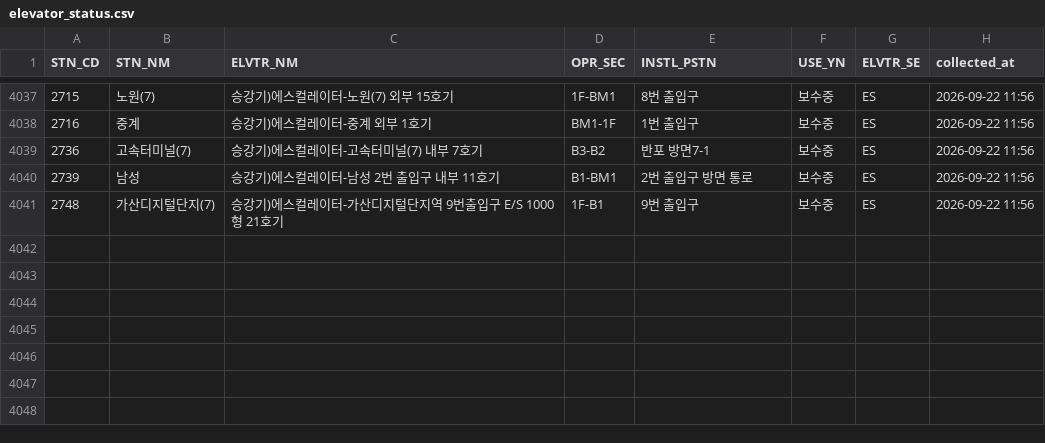
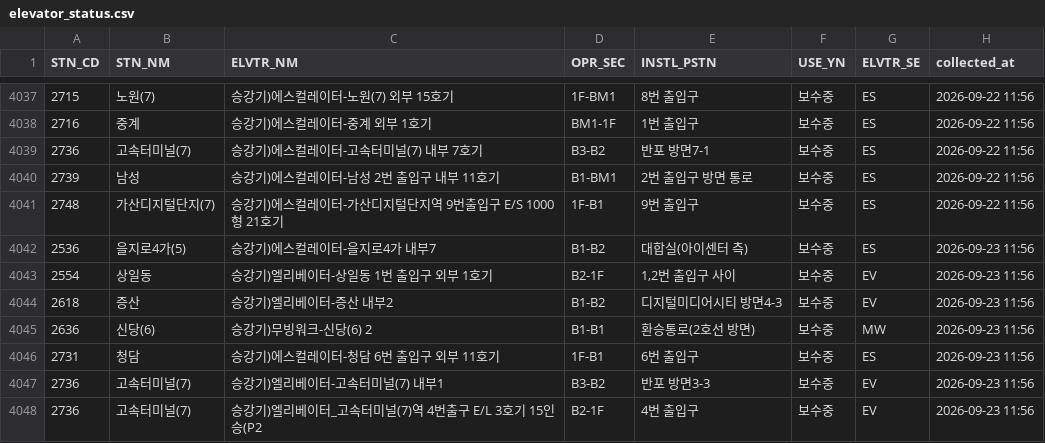
Before and after one commit to SeoyeonKoh/ieum-mobility-support, a CSV file: data/elevator_status.csv, drawn as a sheet; only a part is shown, gaps mark what is left out.

```diff
--- a/data/elevator_status.csv
+++ b/data/elevator_status.csv
@@ -4041 +4041,8 @@
 2748,가산디지털단지(7),승강기)에스컬레이터-가산디지털단지역 9번출입구 E/S 1000형 21호기,1F-B1,9번 출입구,보수중,ES,2026-09-22 11:56
+2536,을지로4가(5),승강기)에스컬레이터-을지로4가 내부7,B1-B2,대합실(아이센터 측),보수중,ES,2026-09-23 11:56
+2554,상일동,승강기)엘리베이터-상일동 1번 출입구 외부 1호기,B2-1F,"1,2번 출입구 사이",보수중,EV,2026-09-23 11:56
+2618,증산,승강기)엘리베이터-증산 내부2,B1-B2,디지털미디어시티 방면4-3,보수중,EV,2026-09-23 11:56
+2636,신당(6),승강기)무빙워크-신당(6) 2,B1-B1,환승통로(2호선 방면),보수중,MW,2026-09-23 11:56
+2731,청담,승강기)에스컬레이터-청담 6번 출입구 외부 11호기,1F-B1,6번 출입구,보수중,ES,2026-09-23 11:56
+2736,고속터미널(7),승강기)엘리베이터-고속터미널(7) 내부1,B3-B2,반포 방면3-3,보수중,EV,2026-09-23 11:56
+2736,고속터미널(7),승강기)엘리베이터_고속터미널(7)역 4번출구 E/L 3호기 15인승(P2,B2-1F,4번 출입구,보수중,EV,2026-09-23 11:56
```
Also changed, not shown: data/escalator.csv, 2 other files.
